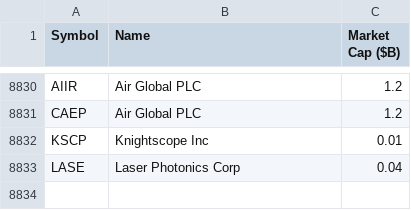
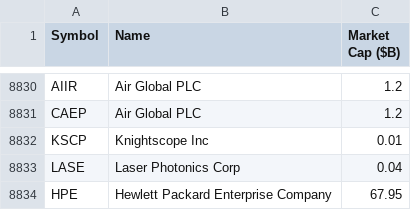
Before and after one commit to neelbarve/closewatchmarket, a CSV file: data/universe.csv, drawn as a sheet; only a part is shown, gaps mark what is left out; the diff names each change by its address in the sheet, - before the commit and + after, or states it on an @@ line.

```diff
--- a/data/universe.csv
+++ b/data/universe.csv
+row 8834: HPE | Hewlett Packard Enterprise Company | 67.95
```
Also changed, not shown: data/calendar.csv, output/earnings_oct_nov_2026.csv, 1 other file.
